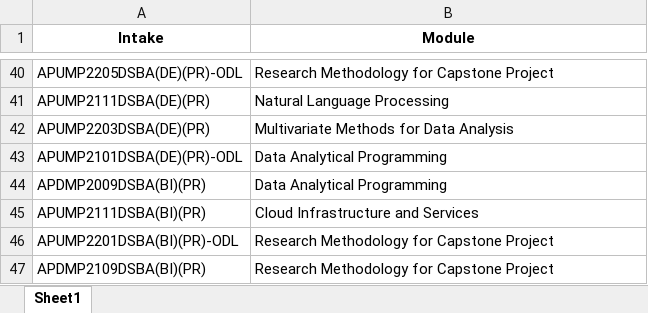
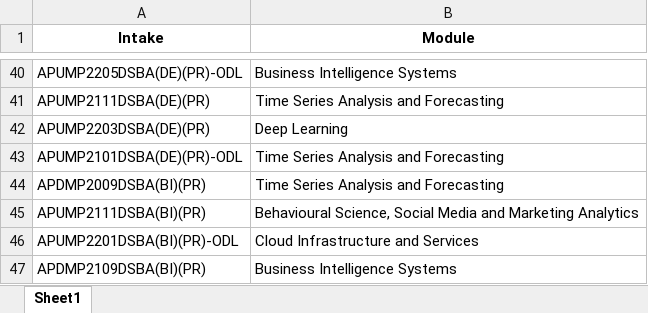
Before and after one commit to Khaled-Abbas-1/Genetic_Algorithm, an Excel workbook: best_schedule.xlsx, sheet Sheet1, drawn as a sheet; only a part is shown, gaps mark what is left out; values as stored, in another font and other column widths than the file's, no borders; the diff covers the shown part only; the diff names each change by its address in the sheet, - before the commit and + after, or states it on an @@ line.

```diff
--- a/best_schedule.xlsx (sheet Sheet1)
+++ b/best_schedule.xlsx (sheet Sheet1)
-B40 (Module): Research Methodology for Capstone Project
+B40 (Module): Business Intelligence Systems
-B41 (Module): Natural Language Processing
+B41 (Module): Time Series Analysis and Forecasting
-B42 (Module): Multivariate Methods for Data Analysis
+B42 (Module): Deep Learning
-B43:B44 (Module): Data Analytical Programming
+B43:B44 (Module): Time Series Analysis and Forecasting
-B45 (Module): Cloud Infrastructure and Services
+B45 (Module): Behavioural Science, Social Media and Marketing Analytics
-B46 (Module): Research Methodology for Capstone Project
+B46 (Module): Cloud Infrastructure and Services
-B47 (Module): Research Methodology for Capstone Project
+B47 (Module): Business Intelligence Systems
```
Also changed, not shown: 23 edited cells elsewhere in this sheet, 3 other files.
